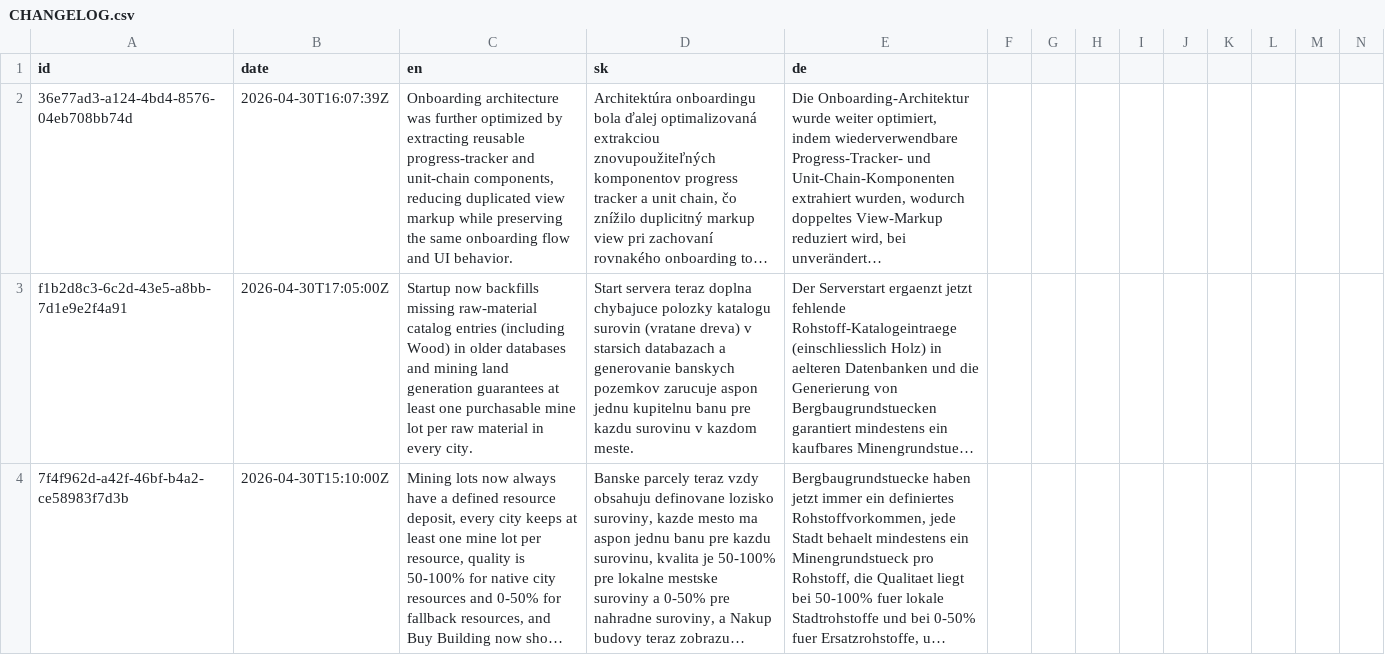
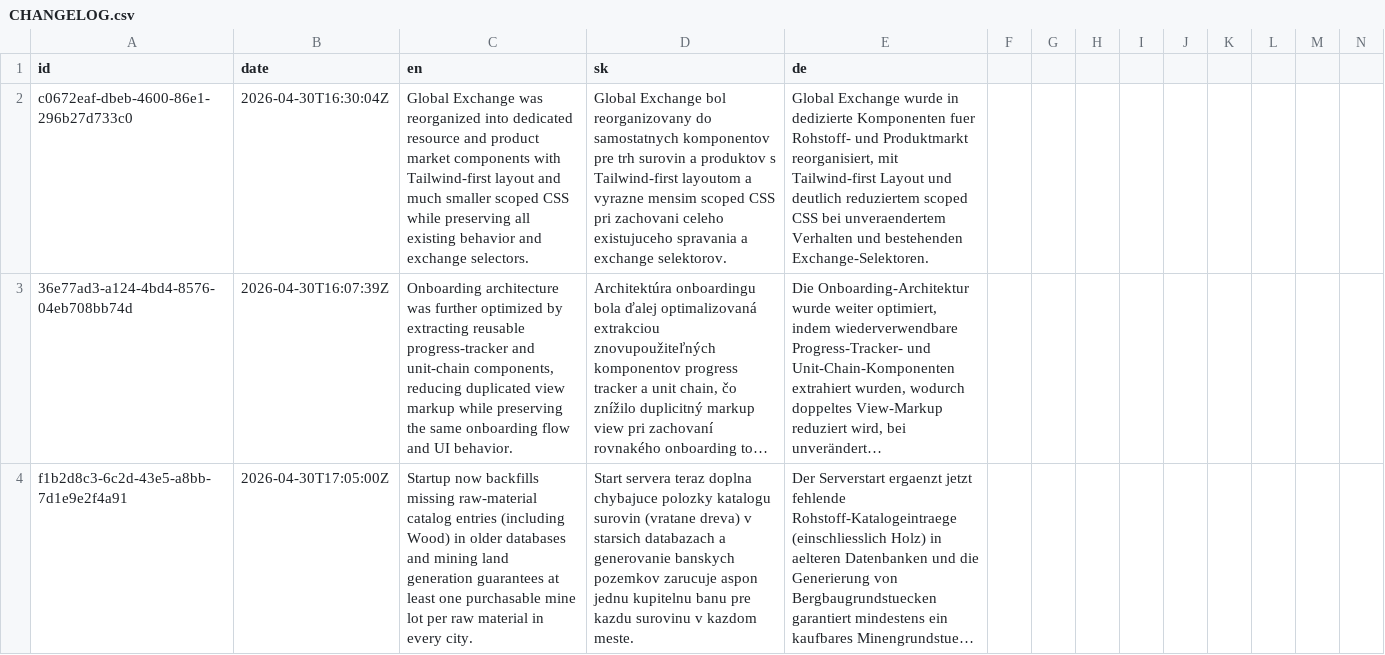
Before and after one commit to ludovit-scholtz/capitalism, a CSV file: CHANGELOG.csv, drawn as a sheet; only a part is shown; the shorter side is filled out with more unchanged rows; long unchanged cells end in …; rows hold the shown columns only; the diff names each change by its address in the sheet, - before the commit and + after, or states it on an @@ line.

```diff
--- a/CHANGELOG.csv
+++ b/CHANGELOG.csv
+row 2: c0672eaf-dbeb-4600-86e1-296b27d733c0 | 2026-04-30T16:30:04Z | Global Exchange was reorganized into dedicated resource and product market components with Tailwind-first layout and much smaller scoped CSS while preserving all existing behavior and exchange selectors. | Global Exchange bol reorganizovany do samostatnych komponentov pre trh surovin a produktov s Tailwind-first layoutom a vyrazne mensim scoped CSS pri zachovani celeho existujuceho spravania a exchange selektorov. | Global Exchange wurde in dedizierte Komponenten fuer Rohstoff- und Produktmarkt reorganisiert, mit Tailwind-first Layout und deutlich reduziertem scoped CSS bei unveraendertem Verhalten und bestehenden Exchange-Selektoren.
```
Also changed, not shown: 3 other files.
